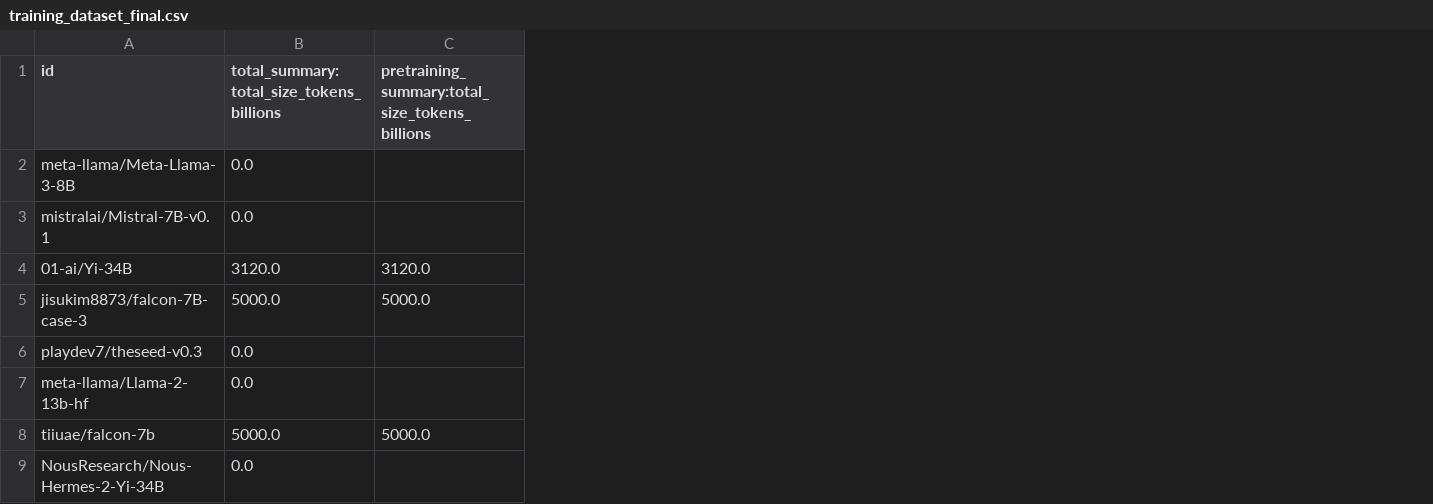
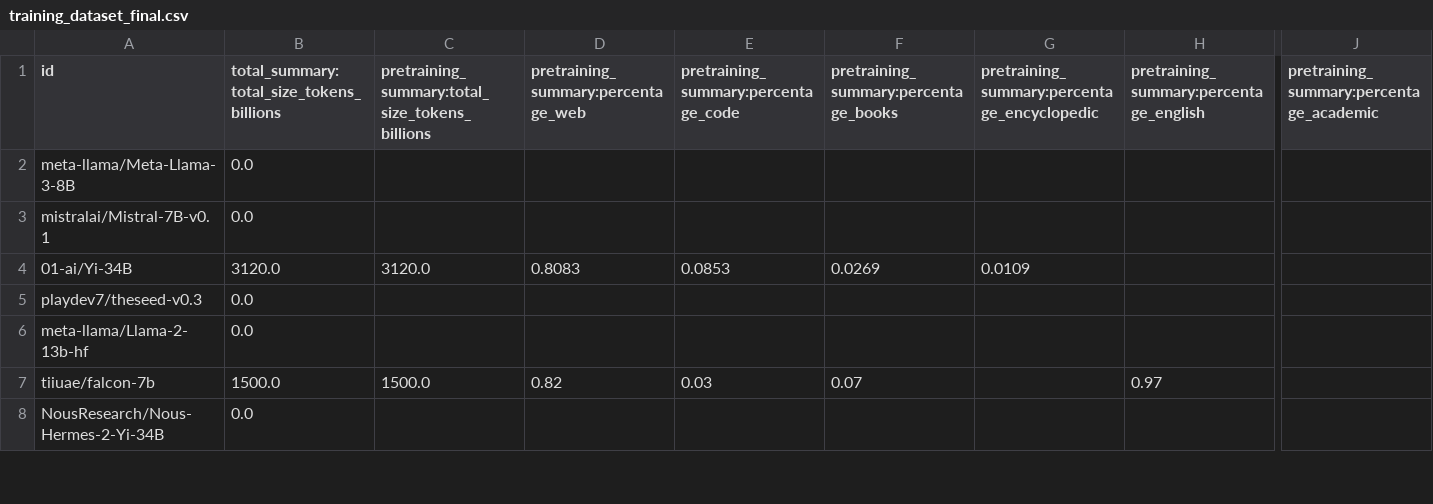
Before and after one commit to nightingal3/llm-pretraining-behaviours, a CSV file: performance_prediction/gathered_data/training_dataset_final.csv, drawn as a sheet; only a part is shown, gaps mark what is left out; removed rows and columns are numbered as before the commit, all else as after; rows hold the shown columns only; the diff covers the shown part only; the diff names each change by its address in the sheet, - before the commit and + after, or states it on an @@ line.

Commit message:
updates to main file and data files

```diff
--- a/performance_prediction/gathered_data/training_dataset_final.csv
+++ b/performance_prediction/gathered_data/training_dataset_final.csv
+column D, rows 1-7: pretraining_summary:percentage_web |  |  | 0.8083 |  |  | 0.82
+column E, rows 1-7: pretraining_summary:percentage_code |  |  | 0.0853 |  |  | 0.03
+column F, rows 1-7: pretraining_summary:percentage_books |  |  | 0.0269 |  |  | 0.07
+column G, rows 1-4: pretraining_summary:percentage_encyclopedic |  |  | 0.0109
+column H, rows 1-7: pretraining_summary:percentage_english |  |  |  |  |  | 0.97
+column J, row 1: pretraining_summary:percentage_academic
-row 5: jisukim8873/falcon-7B-case-3 | 5000.0 | 5000.0
-B7: 5000.0
+B7: 1500.0
-C7: 5000.0
+C7: 1500.0
```
Also changed, not shown: 7 removed rows and 2 edited cells elsewhere in this file, performance_prediction/gathered_data/base_models_data_features.csv, performance_prediction/gathered_data/base_models_model_features.csv, 3 other files.
